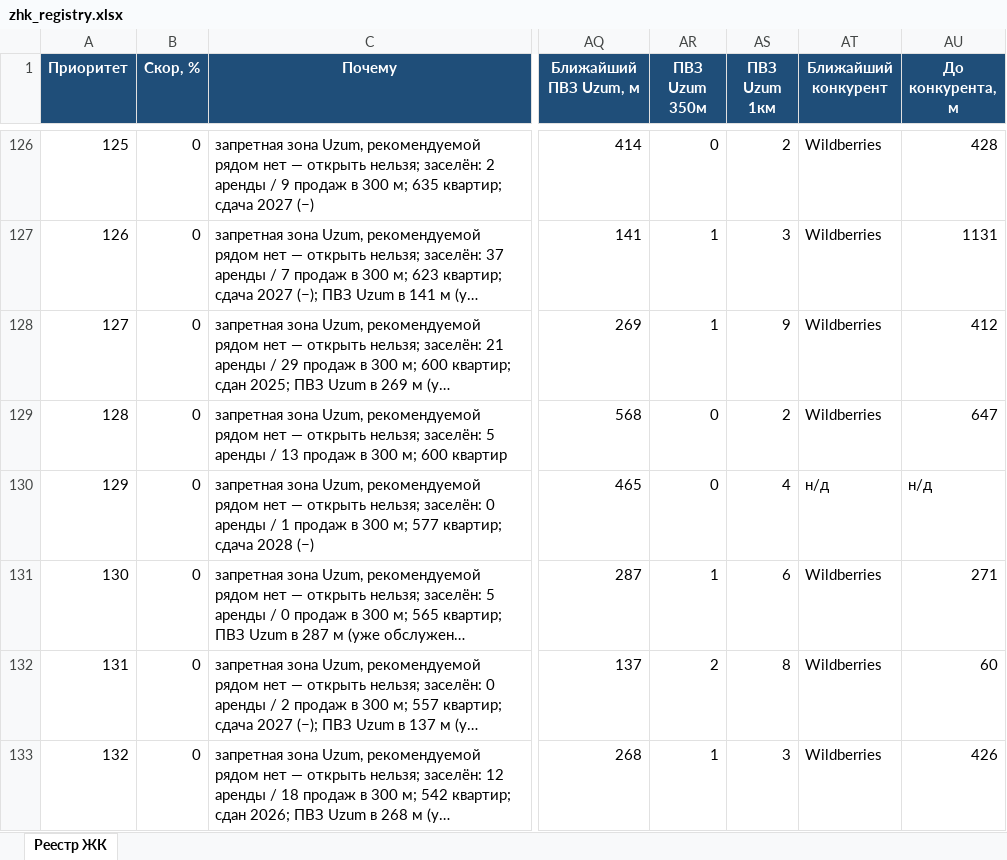
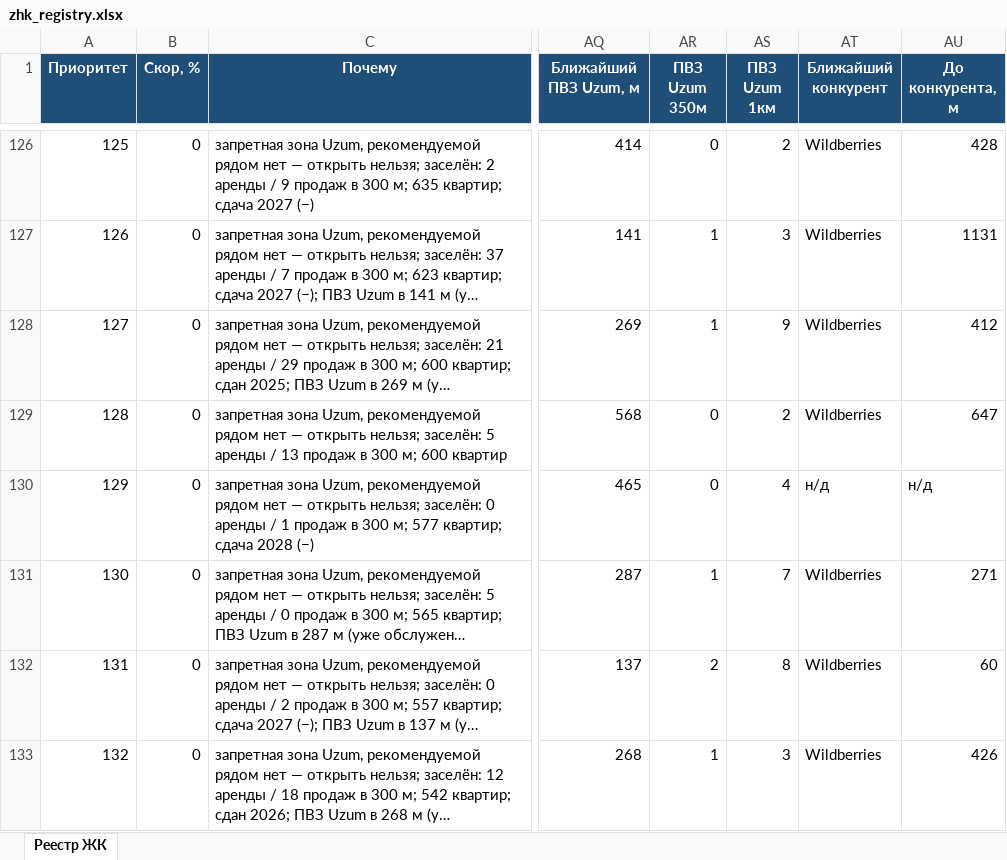
Before and after one commit to ivankorotaev777/map-, an Excel workbook: data/zhk_registry.xlsx, sheet Реестр ЖК, drawn as a sheet; only a part is shown, gaps mark what is left out; long unchanged cells end in …; values as stored, in another font and other column widths than the file's, no borders; the diff covers the shown part only; the diff names each change by its address in the sheet, - before the commit and + after, or states it on an @@ line.

```diff
--- a/data/zhk_registry.xlsx (sheet Реестр ЖК)
+++ b/data/zhk_registry.xlsx (sheet Реестр ЖК)
@@ column A (Приоритет) renumbered between rows 13 and 176 @@
-AS131 (ПВЗ Uzum 1км): 6
+AS131 (ПВЗ Uzum 1км): 7
```
Also changed, not shown: 15 added rows, 15 removed rows and 18 edited cells elsewhere in this sheet, data/competitor_gaps.xlsx, data/pvz_shortlist.xlsx, 6 other files.
